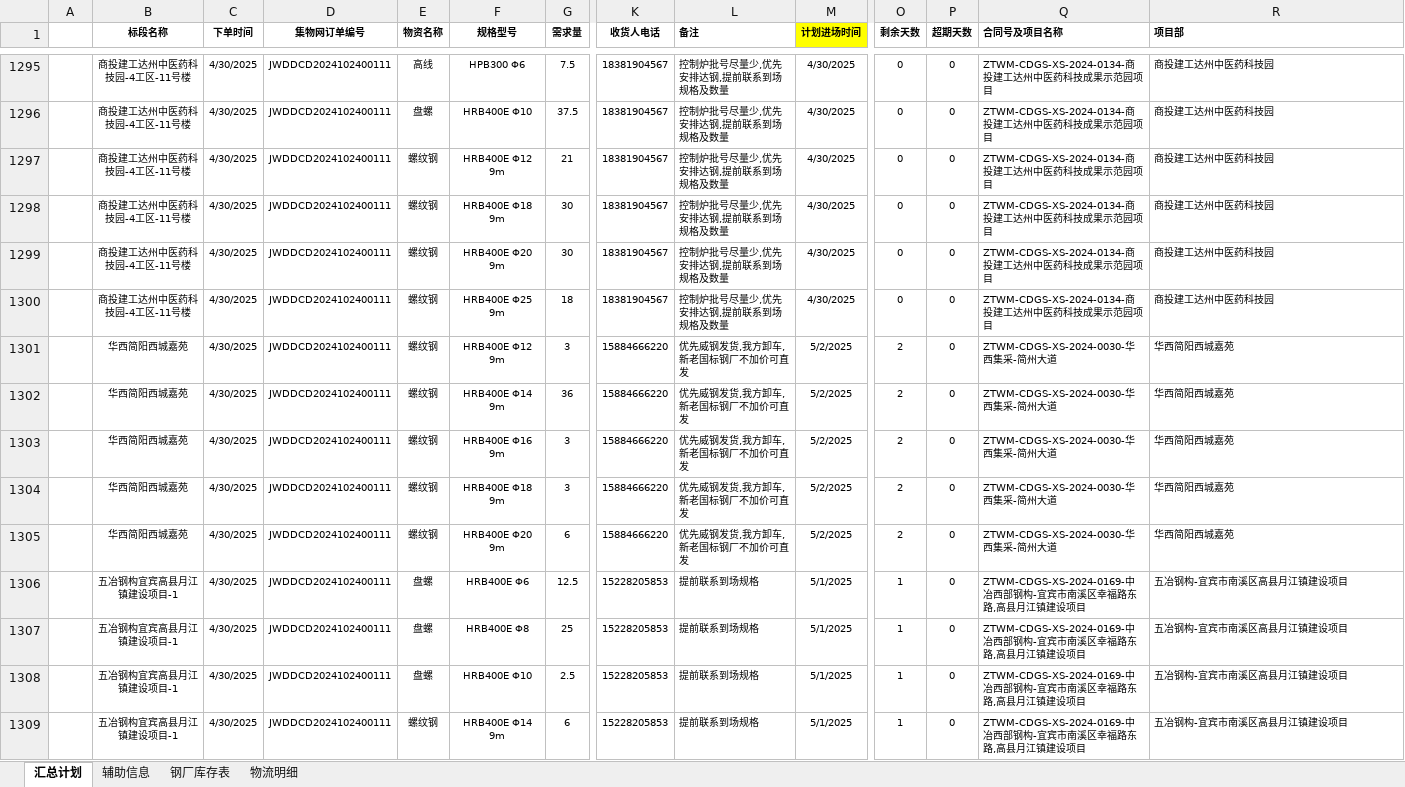
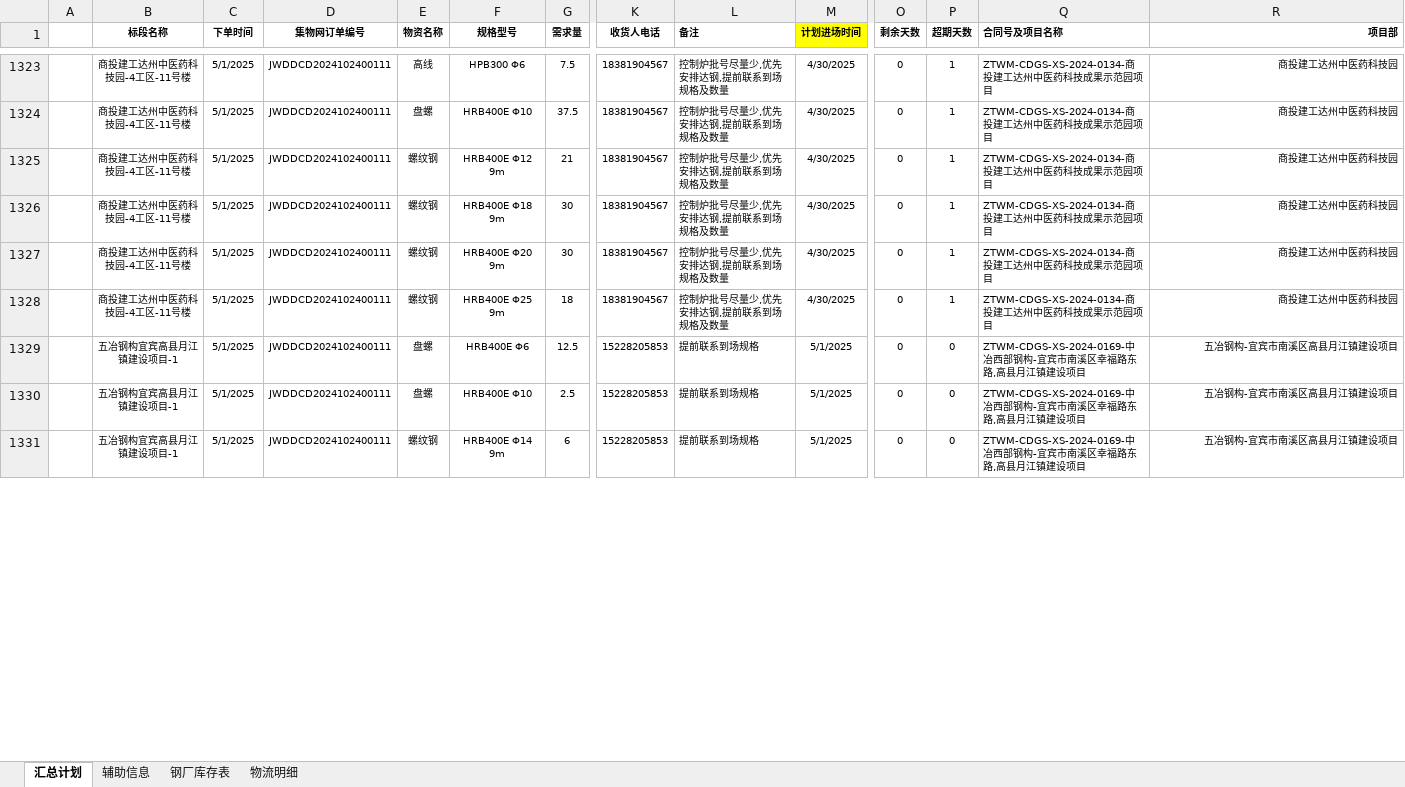
Before and after one commit to monizhou/TVBOX, an Excel workbook: 发货计划（宜宾项目）汇总.xlsx, sheet 汇总计划, drawn as a sheet; only a part is shown, gaps mark what is left out; values as stored, in another font and other column widths than the file's, no borders; conditional formats not drawn; removed rows and columns are numbered as before the commit, all else as after; rows hold the shown columns only; the diff covers the shown part only; the diff names each change by its address in the sheet, - before the commit and + after, or states it on an @@ line.

```diff
--- a/发货计划（宜宾项目）汇总.xlsx (sheet 汇总计划)
+++ b/发货计划（宜宾项目）汇总.xlsx (sheet 汇总计划)
-R1 alignment: left
+R1 alignment: right
-C1323:C1328 (下单时间): 4/30/2025
+C1323:C1328 (下单时间): 5/1/2025
-P1323:P1328 (超期天数): 0
+P1323:P1328 (超期天数): 1
-R1323:R1328 alignment: left
+R1323:R1328 alignment: right
-row 1301:  | 华西简阳西城嘉苑 | 4/30/2025 | JWDDCD2024102400111 | 螺纹钢 | HRB400E Φ12 9m | 3 | 15884666220 | 优先威钢发货,我方卸车,新老国标钢厂不加价可直发 | 5/2/2025 | 2 | 0 | ZTWM-CDGS-XS-2024-0030-华西集采-简州大道 | 华西简阳西城嘉苑
-row 1302:  | 华西简阳西城嘉苑 | 4/30/2025 | JWDDCD2024102400111 | 螺纹钢 | HRB400E Φ14 9m | 36 | 15884666220 | 优先威钢发货,我方卸车,新老国标钢厂不加价可直发 | 5/2/2025 | 2 | 0 | ZTWM-CDGS-XS-2024-0030-华西集采-简州大道 | 华西简阳西城嘉苑
-row 1303:  | 华西简阳西城嘉苑 | 4/30/2025 | JWDDCD2024102400111 | 螺纹钢 | HRB400E Φ16 9m | 3 | 15884666220 | 优先威钢发货,我方卸车,新老国标钢厂不加价可直发 | 5/2/2025 | 2 | 0 | ZTWM-CDGS-XS-2024-0030-华西集采-简州大道 | 华西简阳西城嘉苑
-row 1304:  | 华西简阳西城嘉苑 | 4/30/2025 | JWDDCD2024102400111 | 螺纹钢 | HRB400E Φ18 9m | 3 | 15884666220 | 优先威钢发货,我方卸车,新老国标钢厂不加价可直发 | 5/2/2025 | 2 | 0 | ZTWM-CDGS-XS-2024-0030-华西集采-简州大道 | 华西简阳西城嘉苑
-row 1305:  | 华西简阳西城嘉苑 | 4/30/2025 | JWDDCD2024102400111 | 螺纹钢 | HRB400E Φ20 9m | 6 | 15884666220 | 优先威钢发货,我方卸车,新老国标钢厂不加价可直发 | 5/2/2025 | 2 | 0 | ZTWM-CDGS-XS-2024-0030-华西集采-简州大道 | 华西简阳西城嘉苑
-C1329 (下单时间): 4/30/2025
+C1329 (下单时间): 5/1/2025
-O1329 (剩余天数): 1
+O1329 (剩余天数): 0
-R1329 alignment: left
+R1329 alignment: right
-row 1307:  | 五冶钢构宜宾高县月江镇建设项目-1 | 4/30/2025 | JWDDCD2024102400111 | 盘螺 | HRB400E Φ8 | 25 | 15228205853 | 提前联系到场规格 | 5/1/2025 | 1 | 0 | ZTWM-CDGS-XS-2024-0169-中冶西部钢构-宜宾市南溪区幸福路东路,高县月江镇建设项目 | 五冶钢构-宜宾市南溪区高县月江镇建设项目
-C1330:C1331 (下单时间): 4/30/2025
+C1330:C1331 (下单时间): 5/1/2025
-O1330:O1331 (剩余天数): 1
+O1330:O1331 (剩余天数): 0
-R1330:R1331 alignment: left
+R1330:R1331 alignment: right
```
Also changed, not shown: 13 added rows, 26 removed rows, 22 edited cells and cell formats elsewhere in this sheet, sheet 钢厂库存表, formulas that keep their value, hidden cells, 1 other file.
